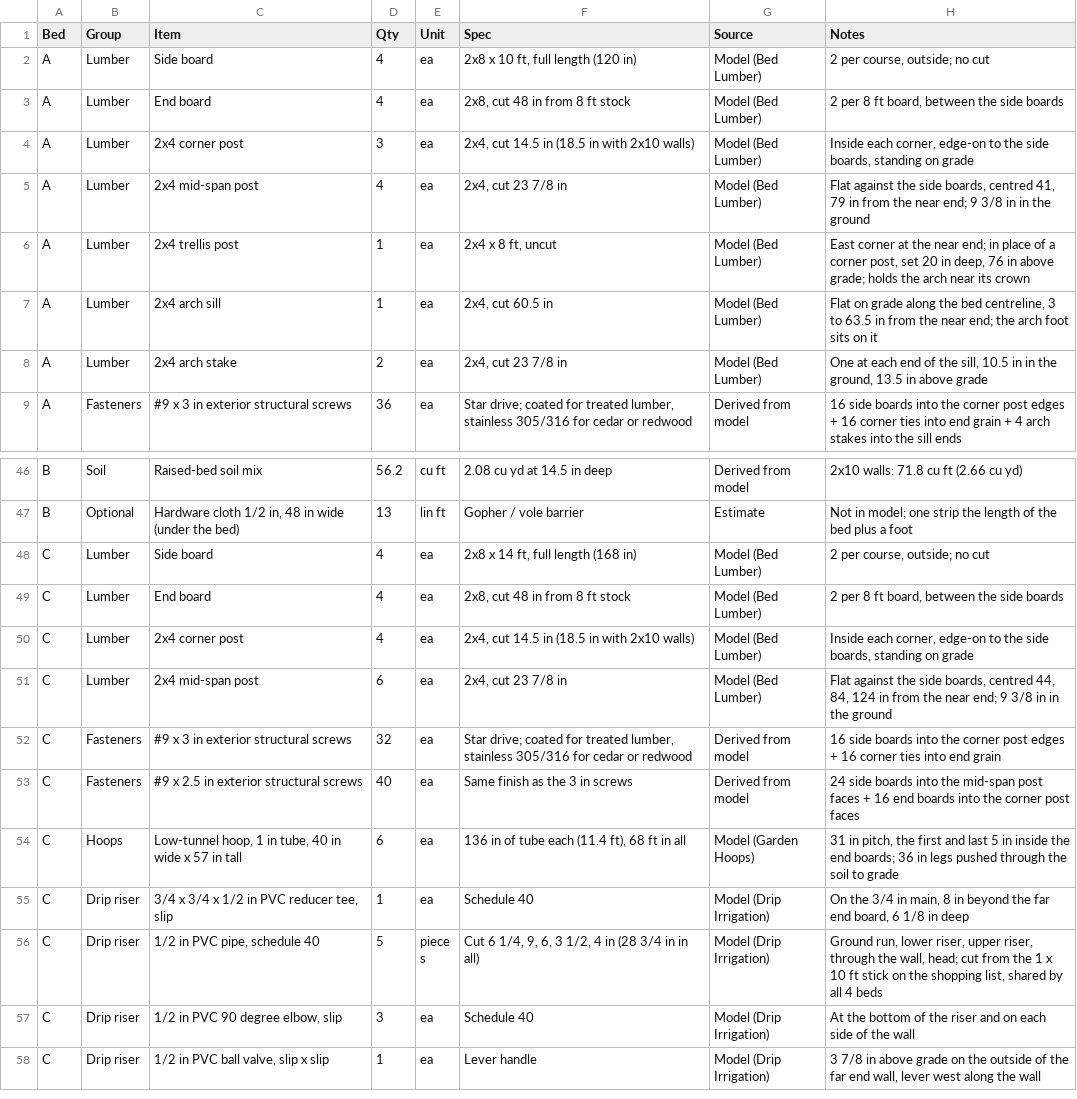
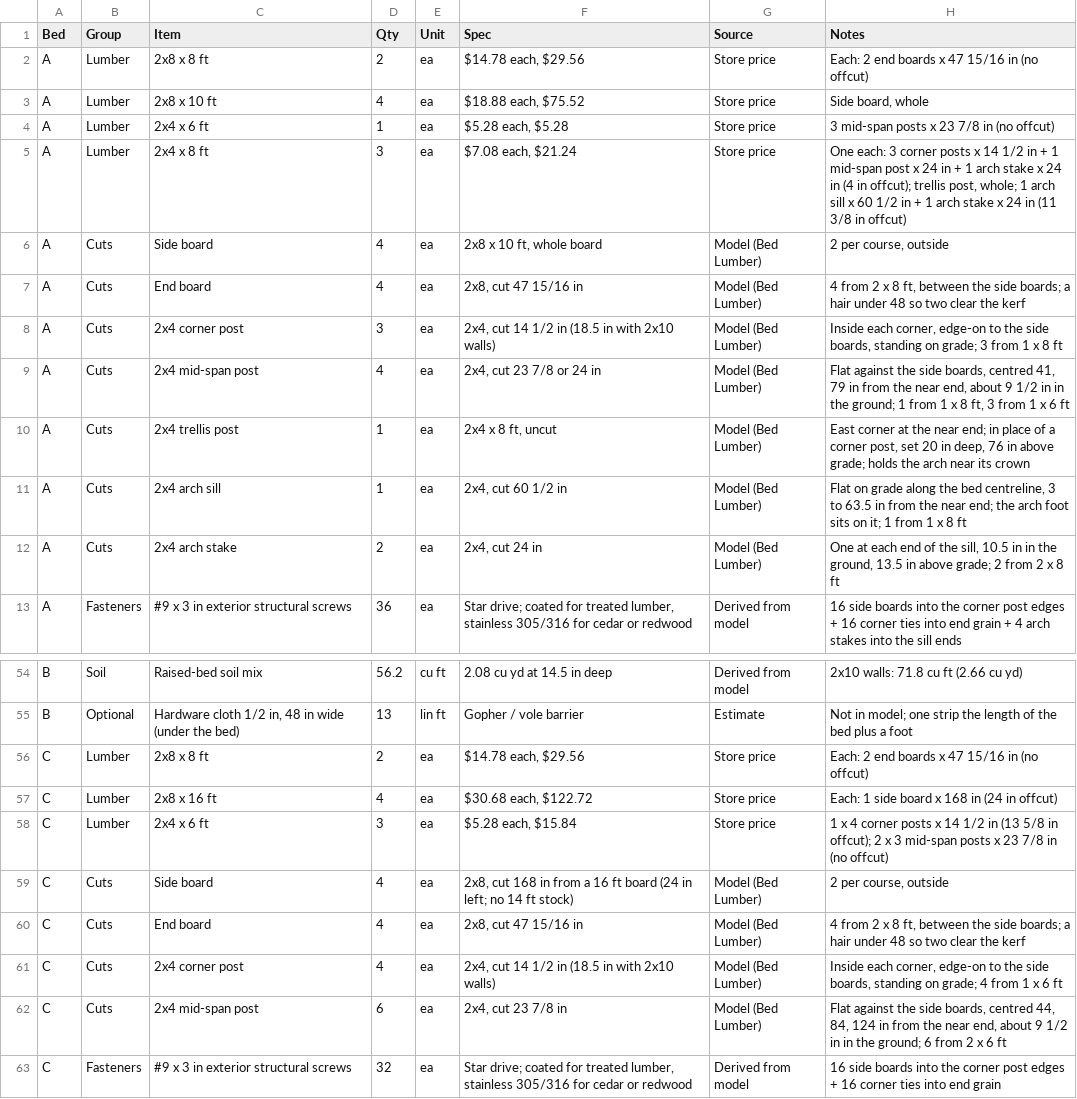
Before and after one commit to decoher3nce/raised-bed-design, a CSV file: BOM-by-bed.csv, drawn as a sheet; only a part is shown, gaps mark what is left out; the shorter side is filled out with more unchanged rows; the diff covers the shown part only.

```diff
--- a/BOM-by-bed.csv
+++ b/BOM-by-bed.csv
@@ -1,9 +1,13 @@
 Bed,Group,Item,Qty,Unit,Spec,Source,Notes
-A,Lumber,Side board,4,ea,"2x8 x 10 ft, full length (120 in)",Model (Bed Lumber),"2 per course, outside; no cut"
-A,Lumber,End board,4,ea,"2x8, cut 48 in from 8 ft stock",Model (Bed Lumber),"2 per 8 ft board, between the side boards"
-A,Lumber,2x4 corner post,3,ea,"2x4, cut 14.5 in (18.5 in with 2x10 walls)",Model (Bed Lumber),"Inside each corner, edge-on to the side boards, standing on grade"
-A,Lumber,2x4 mid-span post,4,ea,"2x4, cut 23 7/8 in",Model (Bed Lumber),"Flat against the side boards, centred 41, 79 in from the near end; 9 3/8 in in the ground"
-A,Lumber,2x4 trellis post,1,ea,"2x4 x 8 ft, uncut",Model (Bed Lumber),"East corner at the near end; in place of a corner post, set 20 in deep, 76 in above grade; holds the arch near its crown"
-A,Lumber,2x4 arch sill,1,ea,"2x4, cut 60.5 in",Model (Bed Lumber),"Flat on grade along the bed centreline, 3 to 63.5 in from the near end; the arch foot sits on it"
-A,Lumber,2x4 arch stake,2,ea,"2x4, cut 23 7/8 in",Model (Bed Lumber),"One at each end of the sill, 10.5 in in the ground, 13.5 in above grade"
+A,Lumber,2x8 x 8 ft,2,ea,"$14.78 each, $29.56",Store price,Each: 2 end boards x 47 15/16 in (no offcut)
+A,Lumber,2x8 x 10 ft,4,ea,"$18.88 each, $75.52",Store price,"Side board, whole"
+A,Lumber,2x4 x 6 ft,1,ea,"$5.28 each, $5.28",Store price,3 mid-span posts x 23 7/8 in (no offcut)
+A,Lumber,2x4 x 8 ft,3,ea,"$7.08 each, $21.24",Store price,"One each: 3 corner posts x 14 1/2 in + 1 mid-span post x 24 in + 1 arch stake x 24 in (4 in offcut); trellis post, whole; 1 arch sill x 60 1/2 in + 1 arch stake x 24 in (11 3/8 in offcut)"
+A,Cuts,Side board,4,ea,"2x8 x 10 ft, whole board",Model (Bed Lumber),"2 per course, outside"
+A,Cuts,End board,4,ea,"2x8, cut 47 15/16 in",Model (Bed Lumber),"4 from 2 x 8 ft, between the side boards; a hair under 48 so two clear the kerf"
+A,Cuts,2x4 corner post,3,ea,"2x4, cut 14 1/2 in (18.5 in with 2x10 walls)",Model (Bed Lumber),"Inside each corner, edge-on to the side boards, standing on grade; 3 from 1 x 8 ft"
+A,Cuts,2x4 mid-span post,4,ea,"2x4, cut 23 7/8 or 24 in",Model (Bed Lumber),"Flat against the side boards, centred 41, 79 in from the near end, about 9 1/2 in in the ground; 1 from 1 x 8 ft, 3 from 1 x 6 ft"
+A,Cuts,2x4 trellis post,1,ea,"2x4 x 8 ft, uncut",Model (Bed Lumber),"East corner at the near end; in place of a corner post, set 20 in deep, 76 in above grade; holds the arch near its crown"
+A,Cuts,2x4 arch sill,1,ea,"2x4, cut 60 1/2 in",Model (Bed Lumber),"Flat on grade along the bed centreline, 3 to 63.5 in from the near end; the arch foot sits on it; 1 from 1 x 8 ft"
+A,Cuts,2x4 arch stake,2,ea,"2x4, cut 24 in",Model (Bed Lumber),"One at each end of the sill, 10.5 in in the ground, 13.5 in above grade; 2 from 2 x 8 ft"
 A,Fasteners,#9 x 3 in exterior structural screws,36,ea,"Star drive; coated for treated lumber, stainless 305/316 for cedar or redwood",Derived from model,16 side boards into the corner post edges + 16 corner ties into end grain + 4 arch stakes into the sill ends
@@ -47,6 +55,9 @@ B,Soil,Raised-bed soil mix,56.2,cu ft,2.08 cu yd at 14.5 in deep,Derived from mo
 B,Optional,"Hardware cloth 1/2 in, 48 in wide (under the bed)",13,lin ft,Gopher / vole barrier,Estimate,Not in model; one strip the length of the bed plus a foot
-C,Lumber,Side board,4,ea,"2x8 x 14 ft, full length (168 in)",Model (Bed Lumber),"2 per course, outside; no cut"
-C,Lumber,End board,4,ea,"2x8, cut 48 in from 8 ft stock",Model (Bed Lumber),"2 per 8 ft board, between the side boards"
-C,Lumber,2x4 corner post,4,ea,"2x4, cut 14.5 in (18.5 in with 2x10 walls)",Model (Bed Lumber),"Inside each corner, edge-on to the side boards, standing on grade"
-C,Lumber,2x4 mid-span post,6,ea,"2x4, cut 23 7/8 in",Model (Bed Lumber),"Flat against the side boards, centred 44, 84, 124 in from the near end; 9 3/8 in in the ground"
+C,Lumber,2x8 x 8 ft,2,ea,"$14.78 each, $29.56",Store price,Each: 2 end boards x 47 15/16 in (no offcut)
+C,Lumber,2x8 x 16 ft,4,ea,"$30.68 each, $122.72",Store price,Each: 1 side board x 168 in (24 in offcut)
+C,Lumber,2x4 x 6 ft,3,ea,"$5.28 each, $15.84",Store price,1 x 4 corner posts x 14 1/2 in (13 5/8 in offcut); 2 x 3 mid-span posts x 23 7/8 in (no offcut)
+C,Cuts,Side board,4,ea,"2x8, cut 168 in from a 16 ft board (24 in left; no 14 ft stock)",Model (Bed Lumber),"2 per course, outside"
+C,Cuts,End board,4,ea,"2x8, cut 47 15/16 in",Model (Bed Lumber),"4 from 2 x 8 ft, between the side boards; a hair under 48 so two clear the kerf"
+C,Cuts,2x4 corner post,4,ea,"2x4, cut 14 1/2 in (18.5 in with 2x10 walls)",Model (Bed Lumber),"Inside each corner, edge-on to the side boards, standing on grade; 4 from 1 x 6 ft"
+C,Cuts,2x4 mid-span post,6,ea,"2x4, cut 23 7/8 in",Model (Bed Lumber),"Flat against the side boards, centred 44, 84, 124 in from the near end, about 9 1/2 in in the ground; 6 from 2 x 6 ft"
 C,Fasteners,#9 x 3 in exterior structural screws,32,ea,"Star drive; coated for treated lumber, stainless 305/316 for cedar or redwood",Derived from model,16 side boards into the corner post edges + 16 corner ties into end grain
```
Also changed, not shown: 7 added rows and 30 edited cells elsewhere in this file, BOM.csv, 6 other files.
